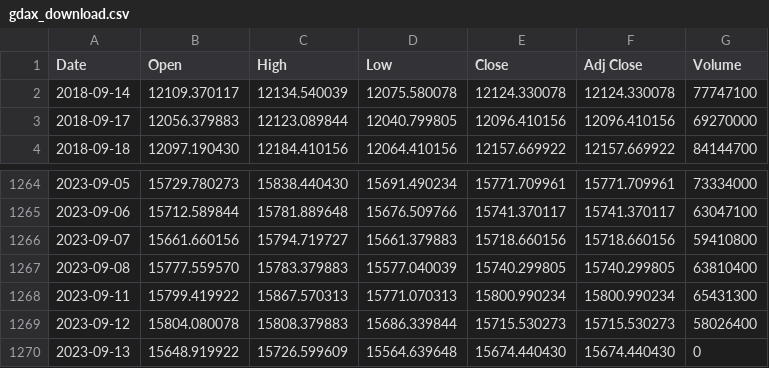
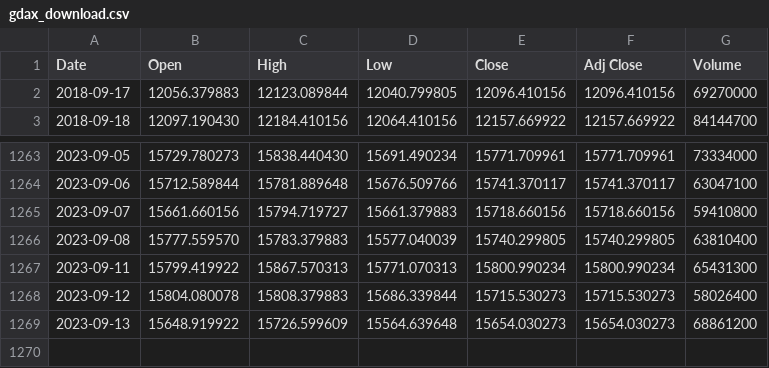
Before and after one commit to bautt/splunk4champions2, a CSV file: src/package/static/gdax_download.csv, drawn as a sheet; only a part is shown, gaps mark what is left out.

```diff
--- a/src/package/static/gdax_download.csv
+++ b/src/package/static/gdax_download.csv
@@ -1,3 +1,2 @@
 Date,Open,High,Low,Close,Adj Close,Volume
-2018-09-14,12109.370117,12134.540039,12075.580078,12124.330078,12124.330078,77747100
 2018-09-17,12056.379883,12123.089844,12040.799805,12096.410156,12096.410156,69270000
@@ -1269,2 +1268,2 @@ Date,Open,High,Low,Close,Adj Close,Volume
 2023-09-12,15804.080078,15808.379883,15686.339844,15715.530273,15715.530273,58026400
-2023-09-13,15648.919922,15726.599609,15564.639648,15674.440430,15674.440430,0
+2023-09-13,15648.919922,15726.599609,15564.639648,15654.030273,15654.030273,68861200
```
Also changed, not shown: 2 other files.
